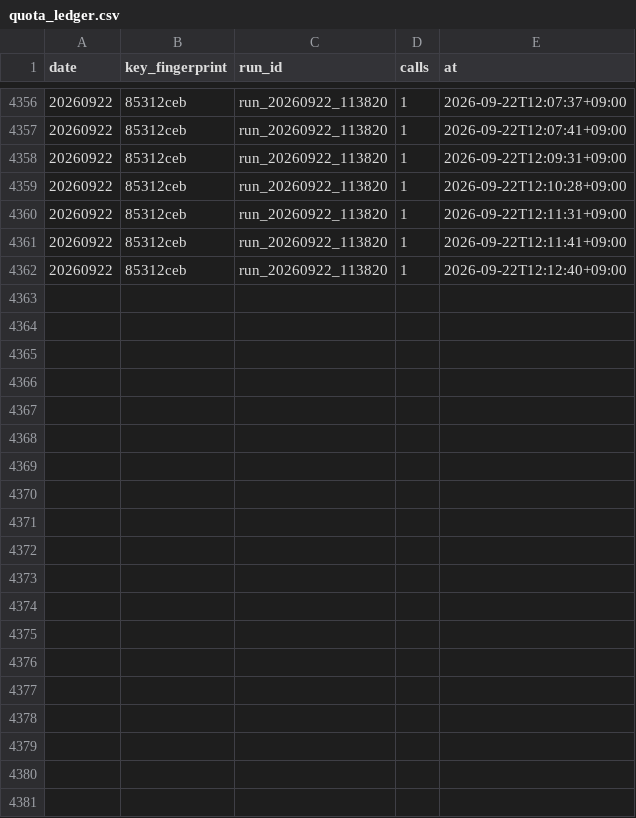
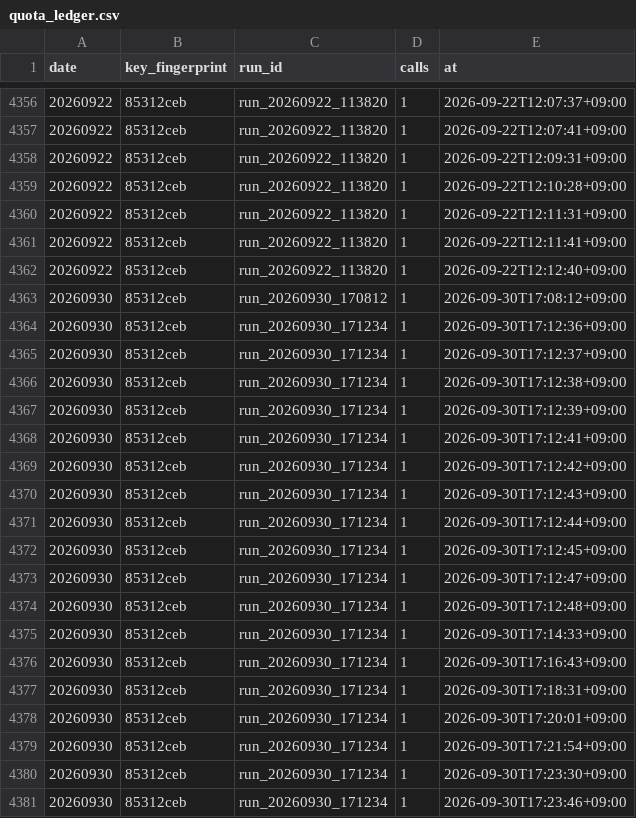
Before and after one commit to lastprice-tech/lastprice, a CSV file: dart_out/quota_ledger.csv, drawn as a sheet; only a part is shown, gaps mark what is left out; the diff covers the shown part only.

```diff
--- a/dart_out/quota_ledger.csv
+++ b/dart_out/quota_ledger.csv
@@ -4362 +4362,20 @@
 20260922,85312ceb,run_20260922_113820,1,2026-09-22T12:12:40+09:00
+20260930,85312ceb,run_20260930_170812,1,2026-09-30T17:08:12+09:00
+20260930,85312ceb,run_20260930_171234,1,2026-09-30T17:12:36+09:00
+20260930,85312ceb,run_20260930_171234,1,2026-09-30T17:12:37+09:00
+20260930,85312ceb,run_20260930_171234,1,2026-09-30T17:12:38+09:00
+20260930,85312ceb,run_20260930_171234,1,2026-09-30T17:12:39+09:00
+20260930,85312ceb,run_20260930_171234,1,2026-09-30T17:12:41+09:00
+20260930,85312ceb,run_20260930_171234,1,2026-09-30T17:12:42+09:00
+20260930,85312ceb,run_20260930_171234,1,2026-09-30T17:12:43+09:00
+20260930,85312ceb,run_20260930_171234,1,2026-09-30T17:12:44+09:00
+20260930,85312ceb,run_20260930_171234,1,2026-09-30T17:12:45+09:00
+20260930,85312ceb,run_20260930_171234,1,2026-09-30T17:12:47+09:00
+20260930,85312ceb,run_20260930_171234,1,2026-09-30T17:12:48+09:00
+20260930,85312ceb,run_20260930_171234,1,2026-09-30T17:14:33+09:00
+20260930,85312ceb,run_20260930_171234,1,2026-09-30T17:16:43+09:00
+20260930,85312ceb,run_20260930_171234,1,2026-09-30T17:18:31+09:00
+20260930,85312ceb,run_20260930_171234,1,2026-09-30T17:20:01+09:00
+20260930,85312ceb,run_20260930_171234,1,2026-09-30T17:21:54+09:00
+20260930,85312ceb,run_20260930_171234,1,2026-09-30T17:23:30+09:00
+20260930,85312ceb,run_20260930_171234,1,2026-09-30T17:23:46+09:00
```
Also changed, not shown: 15 added rows elsewhere in this file, dart_out/runs.csv, 4 other files.
